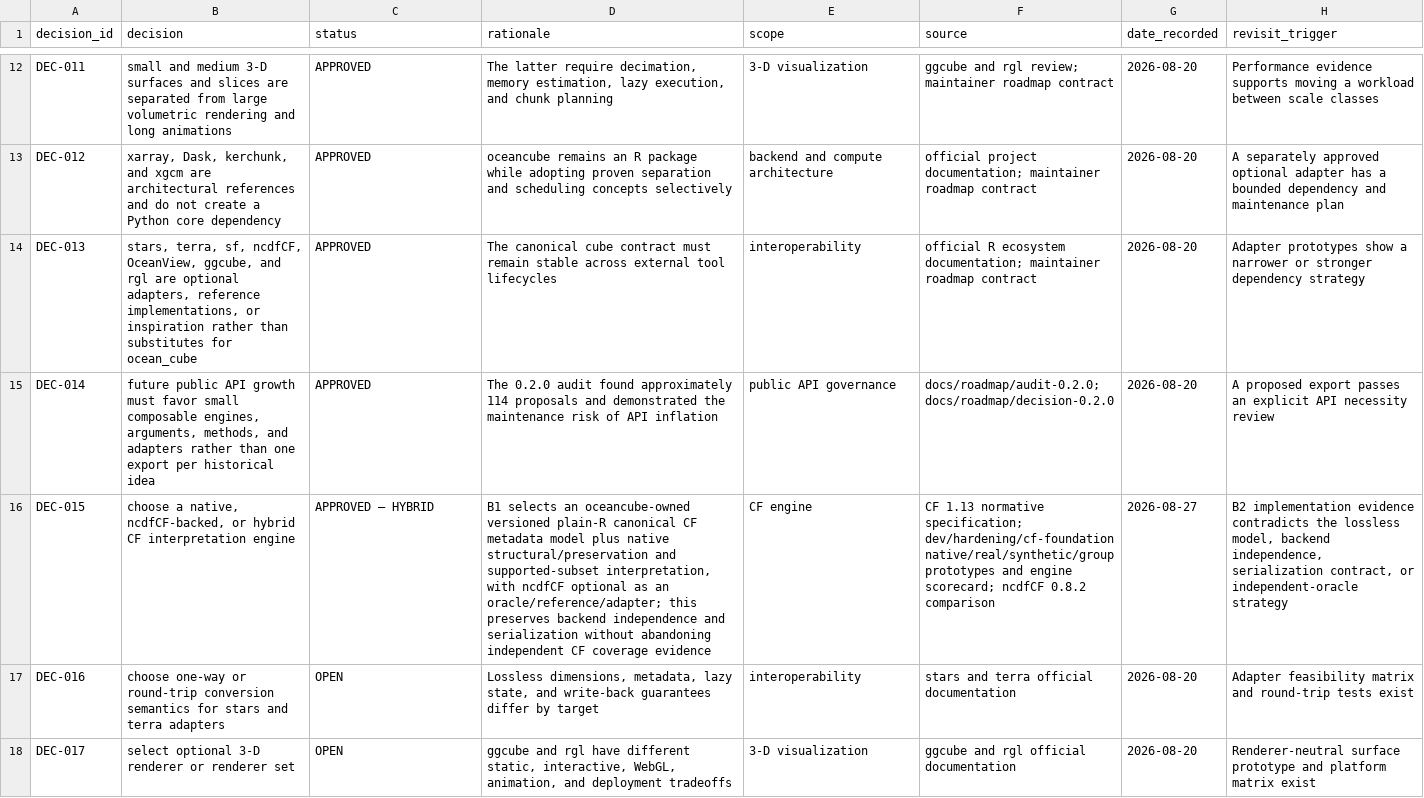
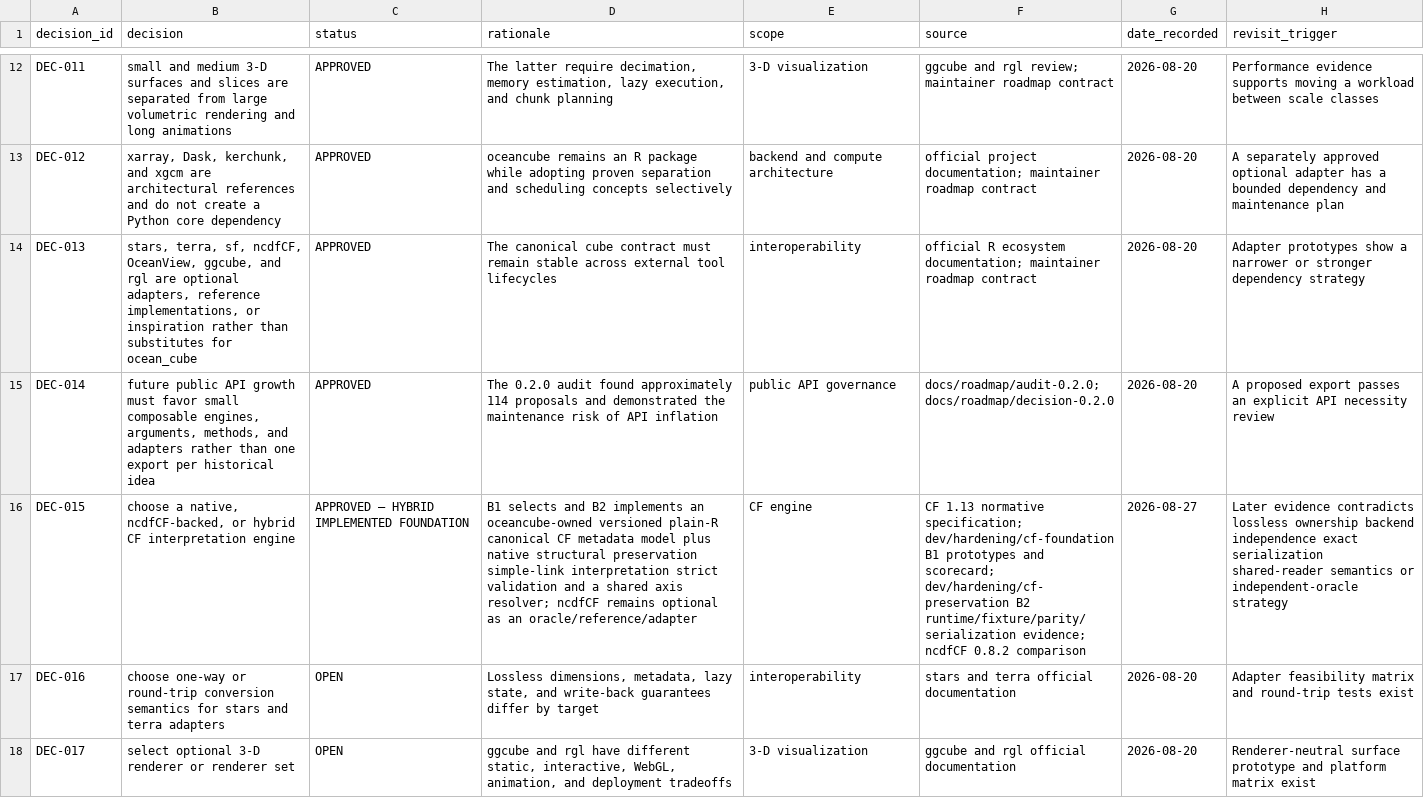
Before and after one commit to qselmer/oceancube, a CSV file: docs/roadmap/post-0.2.0/roadmap-decisions.csv, drawn as a sheet; only a part is shown, gaps mark what is left out; the diff names each change by its address in the sheet, - before the commit and + after, or states it on an @@ line.

```diff
--- a/docs/roadmap/post-0.2.0/roadmap-decisions.csv
+++ b/docs/roadmap/post-0.2.0/roadmap-decisions.csv
-C16 (status): APPROVED — HYBRID
+C16 (status): APPROVED — HYBRID IMPLEMENTED FOUNDATION
-D16 (rationale): B1 selects an oceancube-owned versioned plain-R canonical CF metadata model plus native structural/preservation and supported-subset interpretation, with ncdfCF optional as an oracle/reference/adapter; this preserves backend independence and serialization without abandoning independent CF coverage evidence
+D16 (rationale): B1 selects and B2 implements an oceancube-owned versioned plain-R canonical CF metadata model plus native structural preservation simple-link interpretation strict validation and a shared axis resolver; ncdfCF remains optional as an oracle/reference/adapter
-F16 (source): …specification; dev/hardening/cf-foundation native/real/synthetic/group prototypes and engine scorecard; ncdfCF 0.8.2…
+F16 (source): …specification; dev/hardening/cf-foundation B1 prototypes and scorecard; dev/hardening/cf-preservation B2 runtime/fixture/parity/serialization evidence; ncdfCF 0.8.2…
-H16 (revisit_trigger): B2 implementation evidence contradicts the lossless model, backend independence, serialization contract, or independent-oracle…
+H16 (revisit_trigger): Later evidence contradicts lossless ownership backend independence exact serialization shared-reader semantics or independent-oracle…
```
Also changed, not shown: dev/hardening/findings.csv, docs/roadmap/post-0.2.0/roadmap-provenance.csv, 34 other files.
